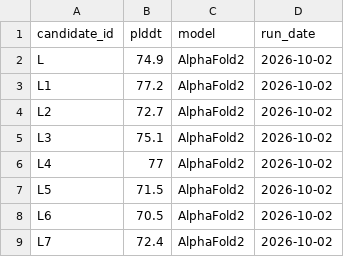
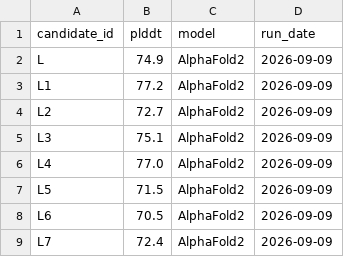
Before and after one commit to Pikkemaili/HER2-Peptide-Design, a CSV file: results/alphafold_metrics.csv, drawn as a sheet.

Commit message:
Update alphafold_metrics.csv

```diff
--- a/results/alphafold_metrics.csv
+++ b/results/alphafold_metrics.csv
@@ -1,9 +1,9 @@
 candidate_id,plddt,model,run_date
-L,74.9,AlphaFold2,2026-10-02
-L1,77.2,AlphaFold2,2026-10-02
-L2,72.7,AlphaFold2,2026-10-02
-L3,75.1,AlphaFold2,2026-10-02
-L4,77,AlphaFold2,2026-10-02
-L5,71.5,AlphaFold2,2026-10-02
-L6,70.5,AlphaFold2,2026-10-02
-L7,72.4,AlphaFold2,2026-10-02
+L,74.9,AlphaFold2,2026-09-09
+L1,77.2,AlphaFold2,2026-09-09
+L2,72.7,AlphaFold2,2026-09-09
+L3,75.1,AlphaFold2,2026-09-09
+L4,77.0,AlphaFold2,2026-09-09
+L5,71.5,AlphaFold2,2026-09-09
+L6,70.5,AlphaFold2,2026-09-09
+L7,72.4,AlphaFold2,2026-09-09
```
